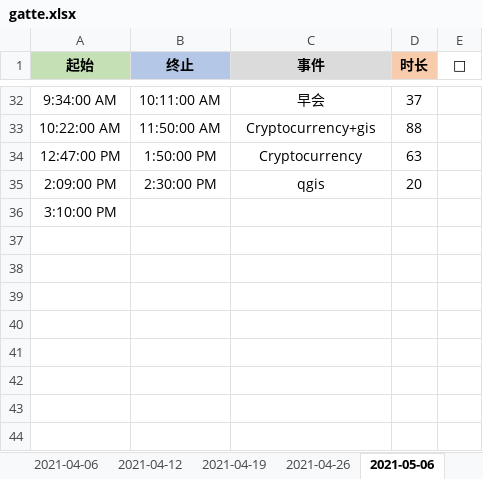
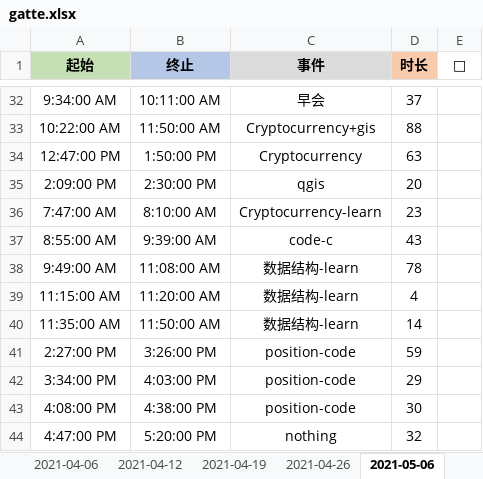
Before and after one commit to Joiner12/Notes, an Excel workbook: gatte.xlsx, sheet 2021-05-06, drawn as a sheet; only a part is shown, gaps mark what is left out; values as stored, in another font and other column widths than the file's, no borders; conditional formats not drawn; removed rows and columns are numbered as before the commit, all else as after; the diff names each change by its address in the sheet, - before the commit and + after, or states it on an @@ line.

```diff
--- a/gatte.xlsx (sheet 2021-05-06)
+++ b/gatte.xlsx (sheet 2021-05-06)
-row 36: 3:10:00 PM
+row 36: 7:47:00 AM | 8:10:00 AM | Cryptocurrency-learn | 23
+row 37: 8:55:00 AM | 9:39:00 AM | code-c | 43
+row 38: 9:49:00 AM | 11:08:00 AM | 数据结构-learn | 78
+row 39: 11:15:00 AM | 11:20:00 AM | 数据结构-learn | 4
+row 40: 11:35:00 AM | 11:50:00 AM | 数据结构-learn | 14
+row 41: 2:27:00 PM | 3:26:00 PM | position-code | 59
+row 42: 3:34:00 PM | 4:03:00 PM | position-code | 29
+row 43: 4:08:00 PM | 4:38:00 PM | position-code | 30
+row 44: 4:47:00 PM | 5:20:00 PM | nothing | 32
```
Also changed, not shown: 5 other files.
